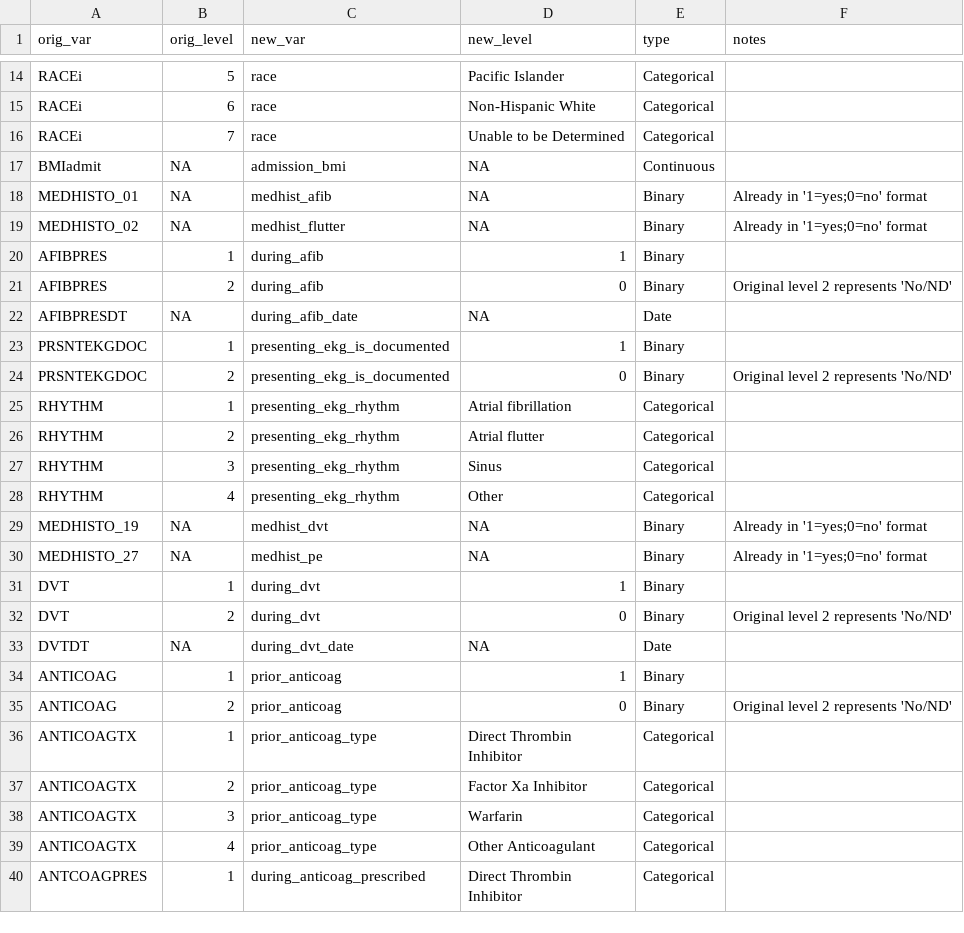
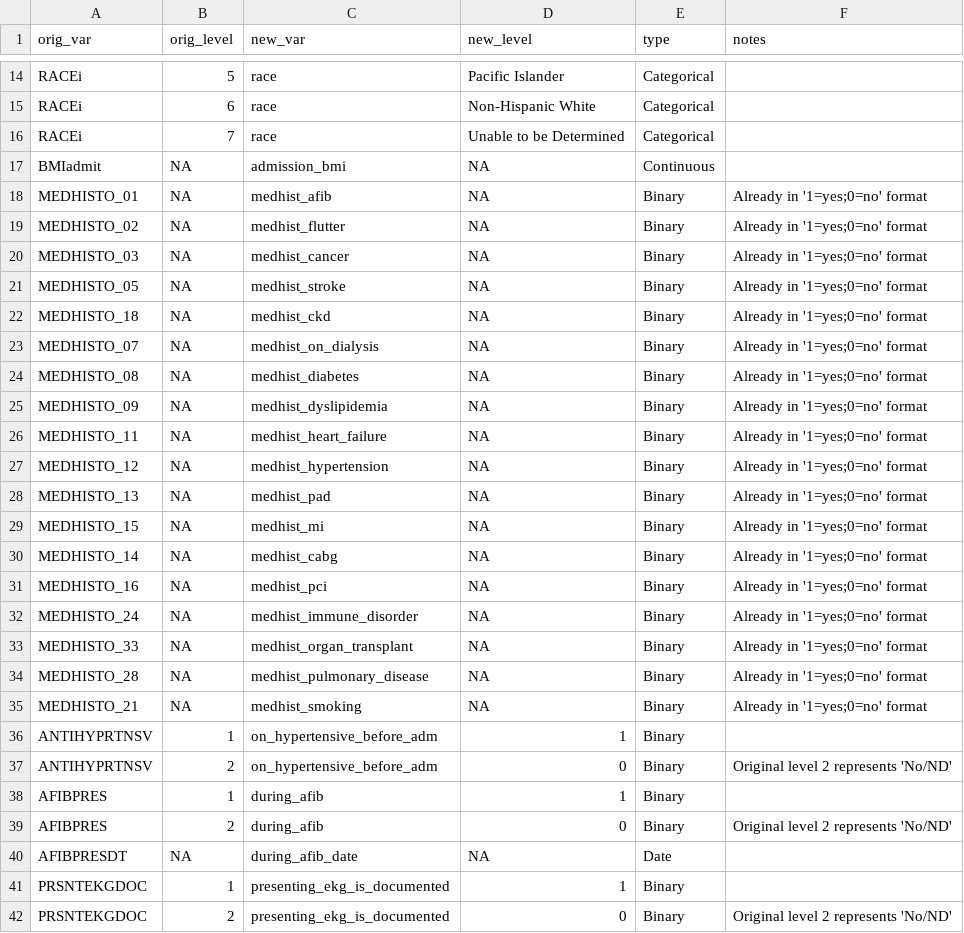
Before and after one commit to rsoren/aha_covid_dataprep_specs, a CSV file: 01_variable_encoding.csv, drawn as a sheet; only a part is shown, gaps mark what is left out; the shorter side is filled out with more unchanged rows; the diff names each change by its address in the sheet, - before the commit and + after, or states it on an @@ line.

Commit message:
Update 01_variable_encoding.csv

```diff
--- a/01_variable_encoding.csv
+++ b/01_variable_encoding.csv
+row 20: MEDHISTO_03 | NA | medhist_cancer | NA | Binary | Already in '1=yes;0=no' format
+row 21: MEDHISTO_05 | NA | medhist_stroke | NA | Binary | Already in '1=yes;0=no' format
+row 22: MEDHISTO_18 | NA | medhist_ckd | NA | Binary | Already in '1=yes;0=no' format
+row 23: MEDHISTO_07 | NA | medhist_on_dialysis | NA | Binary | Already in '1=yes;0=no' format
+row 24: MEDHISTO_08 | NA | medhist_diabetes | NA | Binary | Already in '1=yes;0=no' format
+row 25: MEDHISTO_09 | NA | medhist_dyslipidemia | NA | Binary | Already in '1=yes;0=no' format
+row 26: MEDHISTO_11 | NA | medhist_heart_failure | NA | Binary | Already in '1=yes;0=no' format
+row 27: MEDHISTO_12 | NA | medhist_hypertension | NA | Binary | Already in '1=yes;0=no' format
+row 28: MEDHISTO_13 | NA | medhist_pad | NA | Binary | Already in '1=yes;0=no' format
+row 29: MEDHISTO_15 | NA | medhist_mi | NA | Binary | Already in '1=yes;0=no' format
+row 30: MEDHISTO_14 | NA | medhist_cabg | NA | Binary | Already in '1=yes;0=no' format
+row 31: MEDHISTO_16 | NA | medhist_pci | NA | Binary | Already in '1=yes;0=no' format
+row 32: MEDHISTO_24 | NA | medhist_immune_disorder | NA | Binary | Already in '1=yes;0=no' format
+row 33: MEDHISTO_33 | NA | medhist_organ_transplant | NA | Binary | Already in '1=yes;0=no' format
+row 34: MEDHISTO_28 | NA | medhist_pulmonary_disease | NA | Binary | Already in '1=yes;0=no' format
+row 35: MEDHISTO_21 | NA | medhist_smoking | NA | Binary | Already in '1=yes;0=no' format
+row 36: ANTIHYPRTNSV | 1 | on_hypertensive_before_adm | 1 | Binary
+row 37: ANTIHYPRTNSV | 2 | on_hypertensive_before_adm | 0 | Binary | Original level 2 represents 'No/ND'
```
